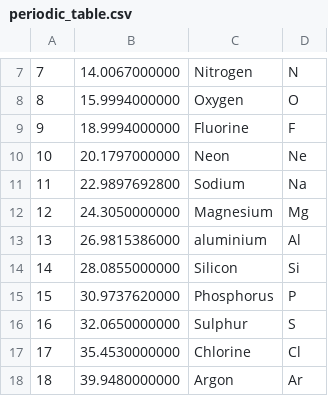
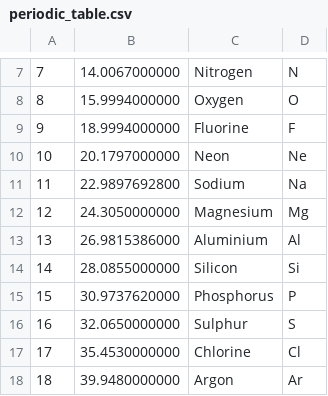
Before and after one commit to IncidentNormal/ChemicalElementsLetteringApp, a CSV file: periodic_table.csv, drawn as a sheet; only a part is shown, gaps mark what is left out.

Commit message:
Changes to be committed: 	aluminium -> Aluminium 	modified:   periodic_table.csv

```diff
--- a/periodic_table.csv
+++ b/periodic_table.csv
@@ -12,3 +12,3 @@
 12,24.3050000000,Magnesium,Mg
-13,26.9815386000,aluminium,Al
+13,26.9815386000,Aluminium,Al
 14,28.0855000000,Silicon,Si
```
